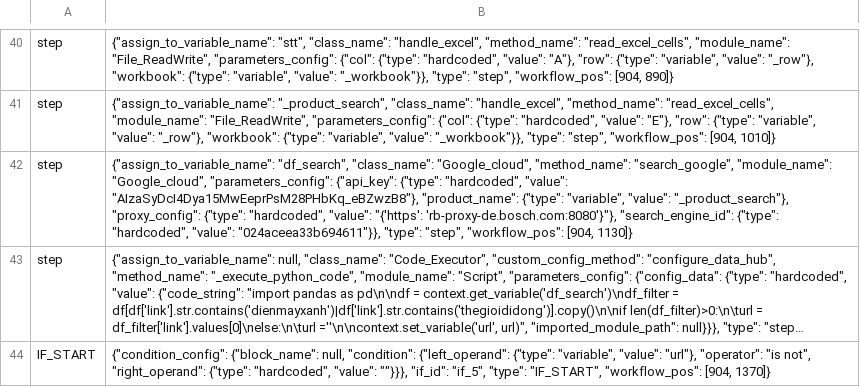
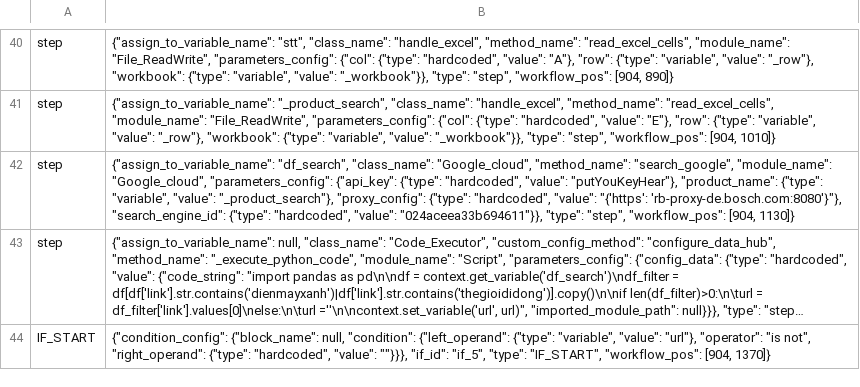
Before and after one commit to tuanhungstar/automateclick, a CSV file: App content/Bot_steps/get_market_price_TGDD_AI.csv, drawn as a sheet; only a part is shown, gaps mark what is left out; long unchanged cells end in …; the diff names each change by its address in the sheet, - before the commit and + after, or states it on an @@ line.

Commit message:
Update get_market_price_TGDD_AI.csv

```diff
--- a/App content/Bot_steps/get_market_price_TGDD_AI.csv
+++ b/App content/Bot_steps/get_market_price_TGDD_AI.csv
-B42: …"hardcoded", "value": "AIzaSyDcI4Dya15MwEeprPsM28PHbKq_eBZwzB8"}, "product_name": {"type":…
+B42: …"hardcoded", "value": "putYouKeyHear"}, "product_name": {"type":…
```
